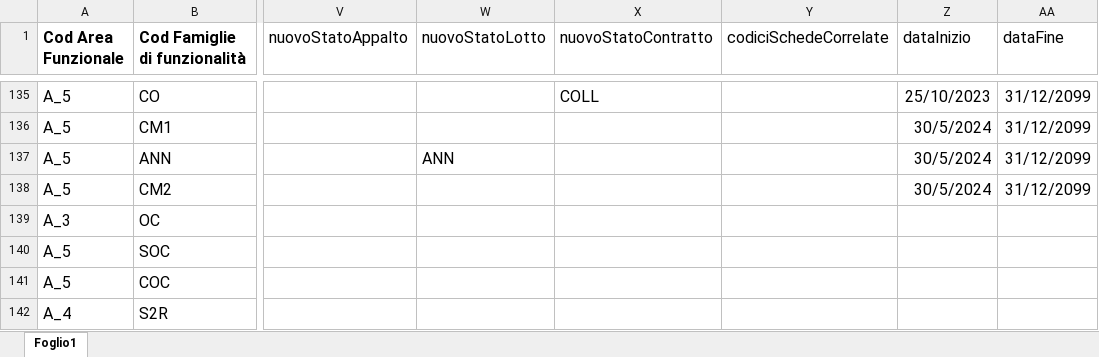
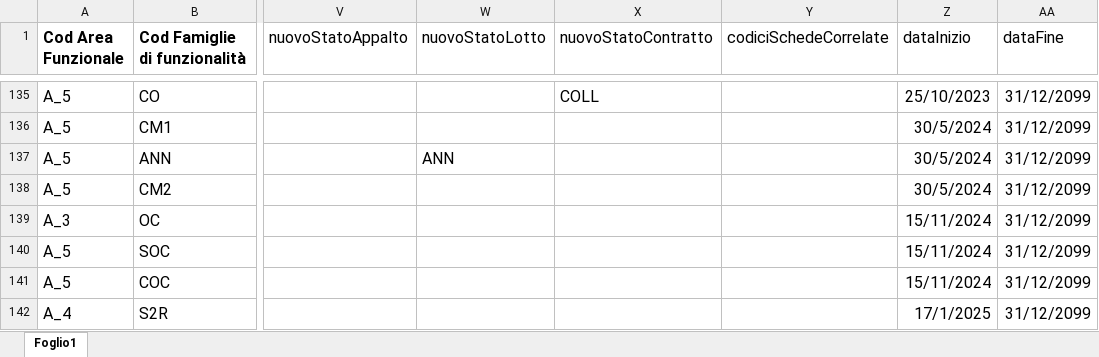
Before and after one commit to anticorruzione-test/npa, an Excel workbook: docs/orchestratore/schema-cronologia-schede.xlsx, sheet Foglio1, drawn as a sheet; only a part is shown, gaps mark what is left out; values as stored, in another font and other column widths than the file's, no borders; the diff names each change by its address in the sheet, - before the commit and + after, or states it on an @@ line.

Commit message:
inserite data inizio e fine per le nuove schede

```diff
--- a/docs/orchestratore/schema-cronologia-schede.xlsx (sheet Foglio1)
+++ b/docs/orchestratore/schema-cronologia-schede.xlsx (sheet Foglio1)
-Z139:Z141 (dataInizio): (empty)
+Z139:Z141 (dataInizio): 15/11/2024
-AA139:AA142 (dataFine): (empty)
+AA139:AA142 (dataFine): 31/12/2099
-Z142 (dataInizio): (empty)
+Z142 (dataInizio): 17/1/2025
```
